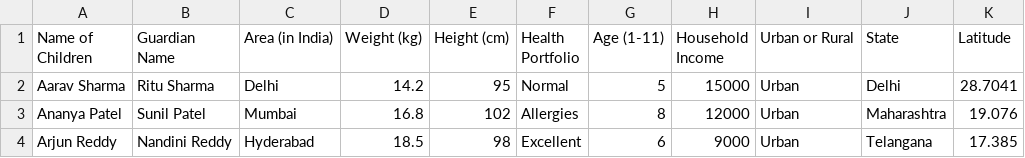
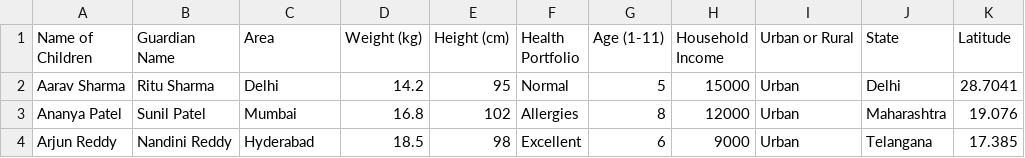
Before and after one commit to Aman-Agnihotri/Project-Nurture, a CSV file: minor2final.csv, drawn as a sheet; only a part is shown; the diff names each change by its address in the sheet, - before the commit and + after, or states it on an @@ line.

Commit message:
Some python magic and we have proper random coordinates with area and state names now!

```diff
--- a/minor2final.csv
+++ b/minor2final.csv
-C1: Area (in India)
+C1: Area
```
Also changed, not shown: python_backend/coordinates_with_city_state.csv, 5 other files.
